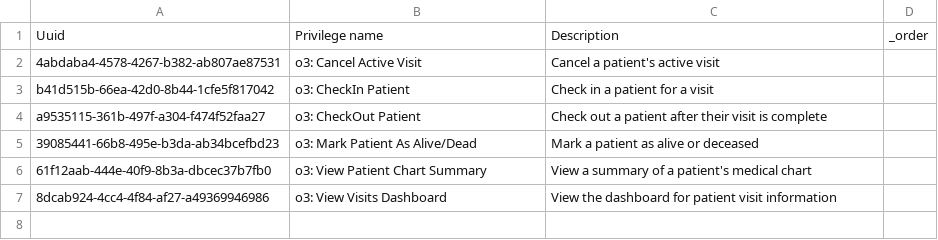
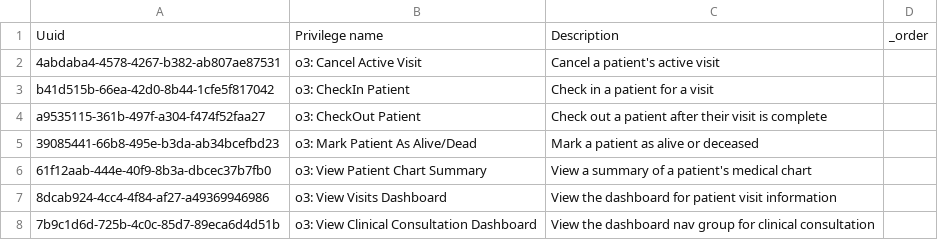
Before and after one commit to palladiumkenya/openmrs-content-kenyahmis, a CSV file: configuration/backend_configuration/privileges/openmrs_esm_patient_chart_app.csv, drawn as a sheet.

```diff
--- a/configuration/backend_configuration/privileges/openmrs_esm_patient_chart_app.csv
+++ b/configuration/backend_configuration/privileges/openmrs_esm_patient_chart_app.csv
@@ -7 +7,2 @@ a9535115-361b-497f-a304-f474f52faa27,o3: CheckOut Patient,Check out a patient af
 8dcab924-4cc4-4f84-af27-a49369946986,o3: View Visits Dashboard,View the dashboard for patient visit information,
+7b9c1d6d-725b-4c0c-85d7-89eca6d4d51b,o3: View Clinical Consultation Dashboard,View the dashboard nav group for clinical consultation,
```
Also changed, not shown: configuration/backend_configuration/privileges/kenyaemr_esm_billing_app.csv, configuration/backend_configuration/privileges/kenyaemr_esm_patient_clinical_view_app.csv, 7 other files.
